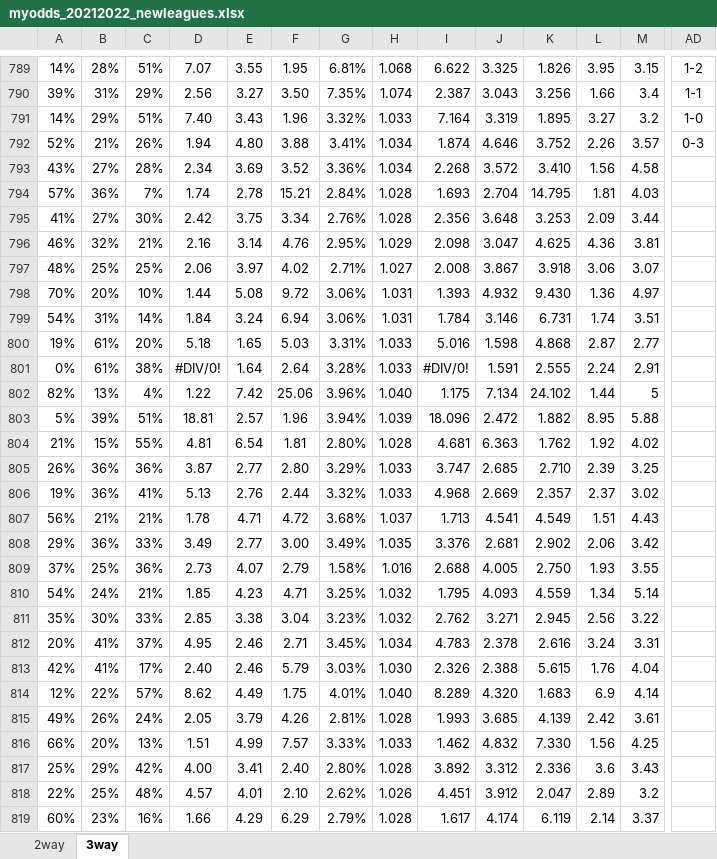
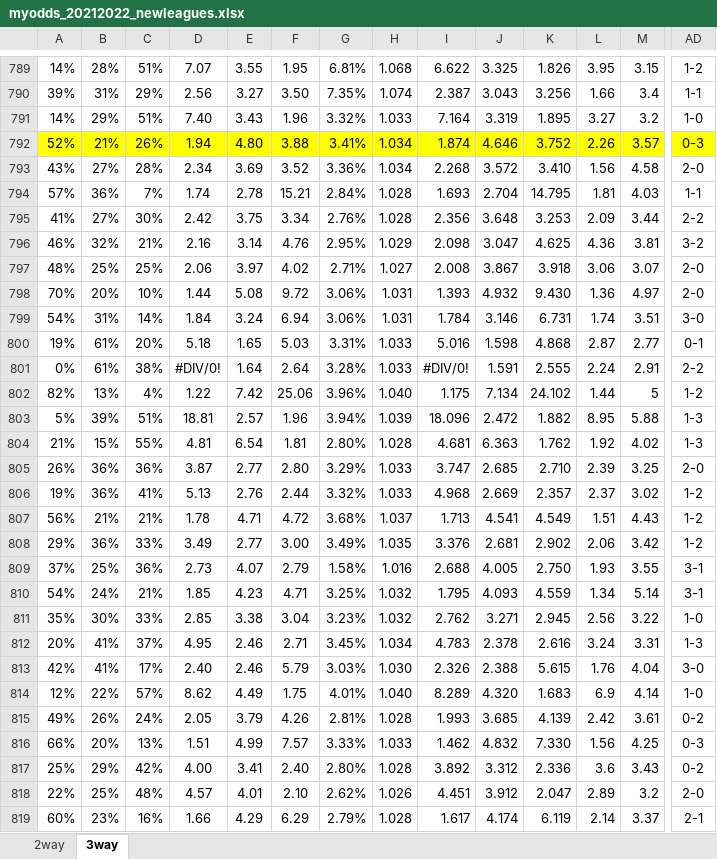
Before and after one commit to gitboyzorro5/FDAS, an Excel workbook: myodds_20212022_newleagues.xlsx, sheet 3way, drawn as a sheet; only a part is shown, gaps mark what is left out; values as stored, in another font and other column widths than the file's, no borders; the diff covers the shown part only; the diff names each change by its address in the sheet, - before the commit and + after, or states it on an @@ line.

```diff
--- a/myodds_20212022_newleagues.xlsx (sheet 3way)
+++ b/myodds_20212022_newleagues.xlsx (sheet 3way)
-A792:M792 fill: none
+A792:M792 fill: #FFFF00
-AD792 fill: none
+AD792 fill: #FFFF00
-AD793: (empty)
+AD793: 2-0
-AD794: (empty)
+AD794: 1-1
-AD795: (empty)
+AD795: 2-2
-AD796: (empty)
+AD796: 3-2
-AD797:AD798: (empty)
+AD797:AD798: 2-0
-AD799: (empty)
+AD799: 3-0
-AD800: (empty)
+AD800: 0-1
-AD801: (empty)
+AD801: 2-2
-AD802: (empty)
+AD802: 1-2
-AD803:AD804: (empty)
+AD803:AD804: 1-3
-AD805: (empty)
+AD805: 2-0
-AD806:AD808: (empty)
+AD806:AD808: 1-2
-AD809:AD810: (empty)
+AD809:AD810: 3-1
-AD811: (empty)
+AD811: 1-0
-AD812: (empty)
+AD812: 1-3
-AD813: (empty)
+AD813: 3-0
-AD814: (empty)
+AD814: 1-0
-AD815: (empty)
+AD815: 0-2
-AD816: (empty)
+AD816: 0-3
-AD817: (empty)
+AD817: 0-2
-AD818: (empty)
+AD818: 2-0
-AD819: (empty)
+AD819: 2-1
```
Also changed, not shown: 253 edited cells and cell formats elsewhere in this sheet, sheet 2way, 9 other files.
